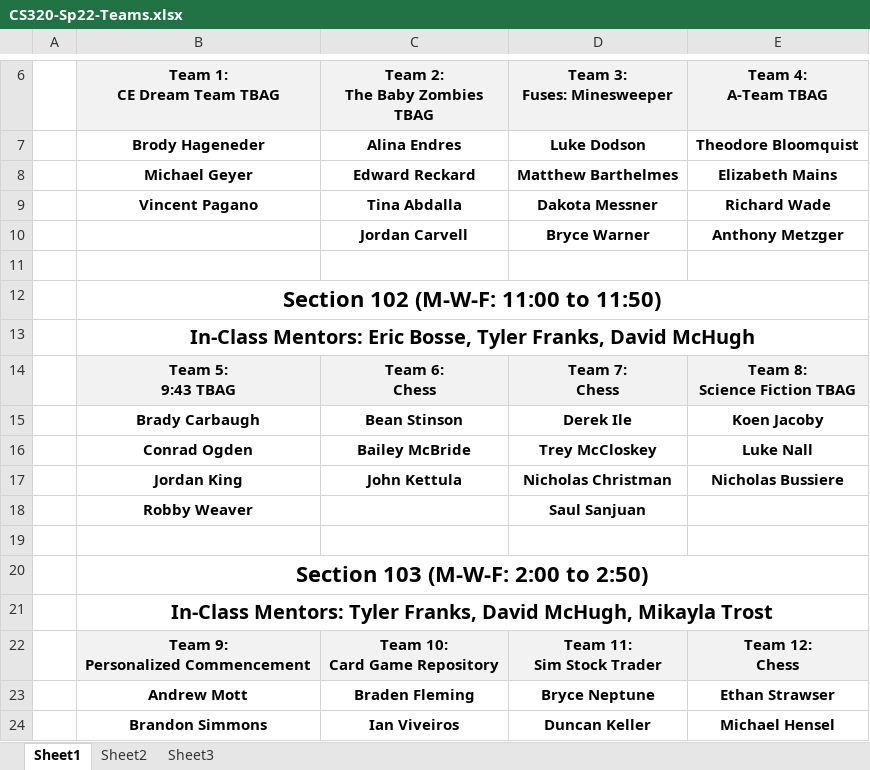
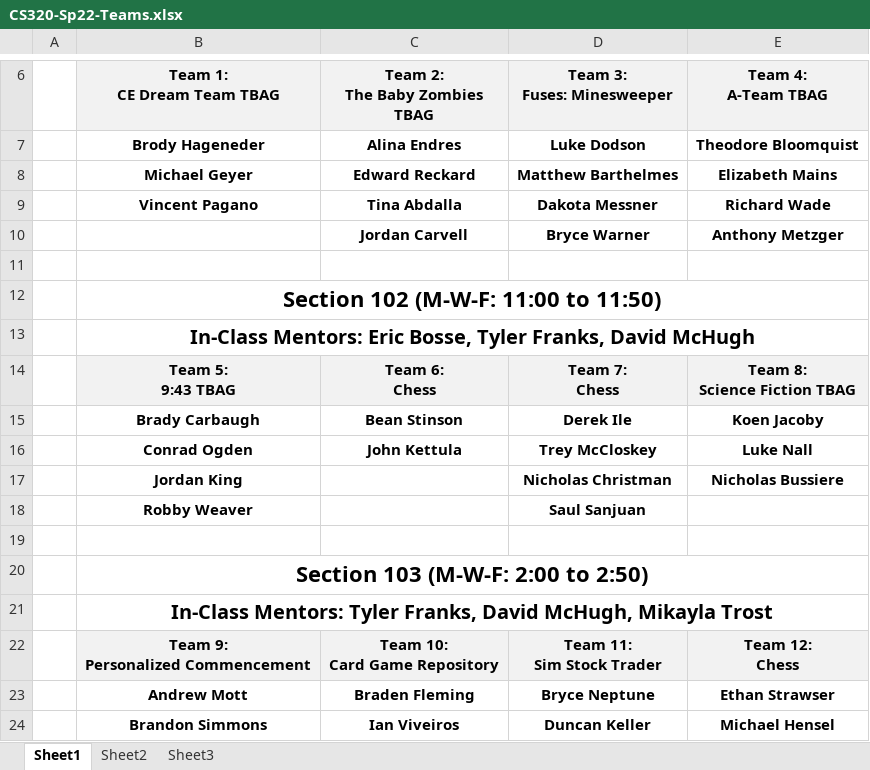
Before and after one commit to ycpcs/cs320-spring2022, an Excel workbook: teams-and-rosters/CS320-Sp22-Teams.xlsx, sheet Sheet1, drawn as a sheet; only a part is shown, gaps mark what is left out; values as stored, in another font and other column widths than the file's, no borders; the diff names each change by its address in the sheet, - before the commit and + after, or states it on an @@ line.

Commit message:
updated news, rosters, teams

```diff
--- a/teams-and-rosters/CS320-Sp22-Teams.xlsx (sheet Sheet1)
+++ b/teams-and-rosters/CS320-Sp22-Teams.xlsx (sheet Sheet1)
-C16 (Team 2: The Baby Zombies TBAG): Bailey McBride
+C16 (Team 2: The Baby Zombies TBAG): John Kettula
-C17 (Team 2: The Baby Zombies TBAG): John Kettula
+C17 (Team 2: The Baby Zombies TBAG): (empty)
```
Also changed, not shown: teams-and-rosters/CS320-Sp22-102-roster.xlsx, 3 other files.
